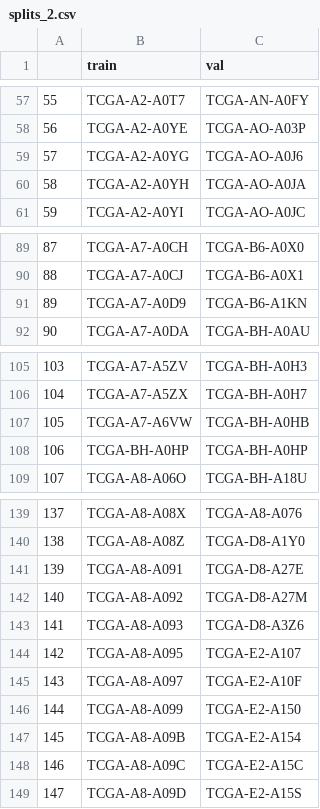
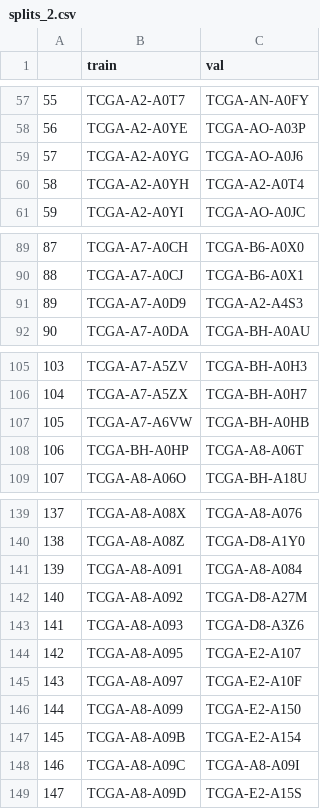
Before and after one commit to Curry30Messi/mine-cmta, a CSV file: splits/5foldcv/tcga_brca/splits_2.csv, drawn as a sheet; only a part is shown, gaps mark what is left out; the diff covers the shown part only.

```diff
--- a/splits/5foldcv/tcga_brca/splits_2.csv
+++ b/splits/5foldcv/tcga_brca/splits_2.csv
@@ -59,3 +59,3 @@
 57,TCGA-A2-A0YG,TCGA-AO-A0J6
-58,TCGA-A2-A0YH,TCGA-AO-A0JA
+58,TCGA-A2-A0YH,TCGA-A2-A0T4
 59,TCGA-A2-A0YI,TCGA-AO-A0JC
@@ -90,3 +90,3 @@
 88,TCGA-A7-A0CJ,TCGA-B6-A0X1
-89,TCGA-A7-A0D9,TCGA-B6-A1KN
+89,TCGA-A7-A0D9,TCGA-A2-A4S3
 90,TCGA-A7-A0DA,TCGA-BH-A0AU
@@ -107,3 +107,3 @@
 105,TCGA-A7-A6VW,TCGA-BH-A0HB
-106,TCGA-BH-A0HP,TCGA-BH-A0HP
+106,TCGA-BH-A0HP,TCGA-A8-A06T
 107,TCGA-A8-A06O,TCGA-BH-A18U
@@ -140,3 +140,3 @@
 138,TCGA-A8-A08Z,TCGA-D8-A1Y0
-139,TCGA-A8-A091,TCGA-D8-A27E
+139,TCGA-A8-A091,TCGA-A8-A084
 140,TCGA-A8-A092,TCGA-D8-A27M
@@ -147,3 +147,3 @@
 145,TCGA-A8-A09B,TCGA-E2-A154
-146,TCGA-A8-A09C,TCGA-E2-A15C
+146,TCGA-A8-A09C,TCGA-A8-A09I
 147,TCGA-A8-A09D,TCGA-E2-A15S
```
Also changed, not shown: 2 edited cells elsewhere in this file, splits/5foldcv/tcga_brca/splits_1.csv.
